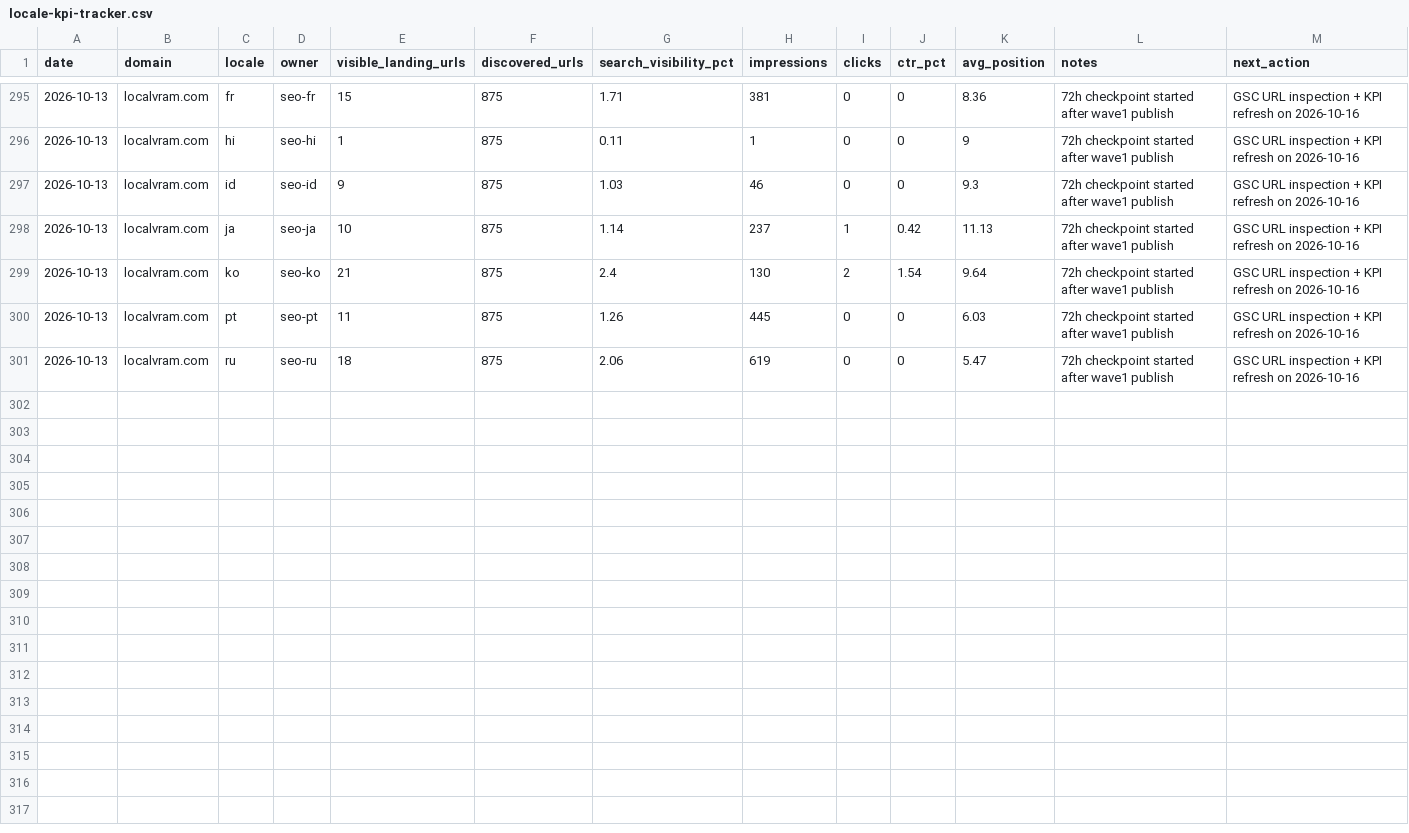
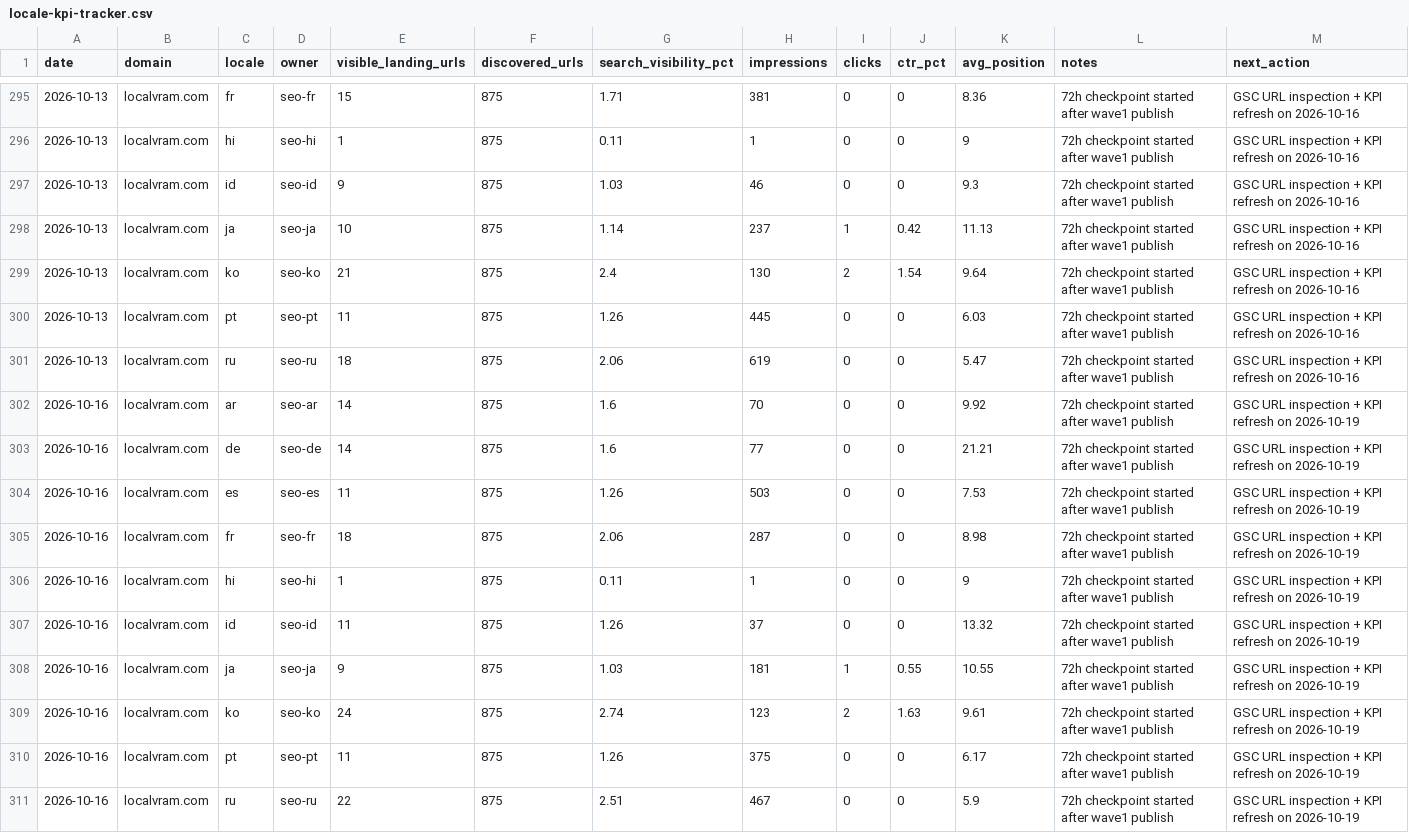
Before and after one commit to kxz2009-crypto/localvram, a CSV file: docs/seo-ops/locale-kpi-tracker.csv, drawn as a sheet; only a part is shown, gaps mark what is left out; the diff names each change by its address in the sheet, - before the commit and + after, or states it on an @@ line.

```diff
--- a/docs/seo-ops/locale-kpi-tracker.csv
+++ b/docs/seo-ops/locale-kpi-tracker.csv
+row 302: 2026-10-16 | localvram.com | ar | seo-ar | 14 | 875 | 1.6 | 70 | 0 | 0 | 9.92 | 72h checkpoint started after wave1 publish | GSC URL inspection + KPI refresh on 2026-10-19
+row 303: 2026-10-16 | localvram.com | de | seo-de | 14 | 875 | 1.6 | 77 | 0 | 0 | 21.21 | 72h checkpoint started after wave1 publish | GSC URL inspection + KPI refresh on 2026-10-19
+row 304: 2026-10-16 | localvram.com | es | seo-es | 11 | 875 | 1.26 | 503 | 0 | 0 | 7.53 | 72h checkpoint started after wave1 publish | GSC URL inspection + KPI refresh on 2026-10-19
+row 305: 2026-10-16 | localvram.com | fr | seo-fr | 18 | 875 | 2.06 | 287 | 0 | 0 | 8.98 | 72h checkpoint started after wave1 publish | GSC URL inspection + KPI refresh on 2026-10-19
+row 306: 2026-10-16 | localvram.com | hi | seo-hi | 1 | 875 | 0.11 | 1 | 0 | 0 | 9 | 72h checkpoint started after wave1 publish | GSC URL inspection + KPI refresh on 2026-10-19
+row 307: 2026-10-16 | localvram.com | id | seo-id | 11 | 875 | 1.26 | 37 | 0 | 0 | 13.32 | 72h checkpoint started after wave1 publish | GSC URL inspection + KPI refresh on 2026-10-19
+row 308: 2026-10-16 | localvram.com | ja | seo-ja | 9 | 875 | 1.03 | 181 | 1 | 0.55 | 10.55 | 72h checkpoint started after wave1 publish | GSC URL inspection + KPI refresh on 2026-10-19
+row 309: 2026-10-16 | localvram.com | ko | seo-ko | 24 | 875 | 2.74 | 123 | 2 | 1.63 | 9.61 | 72h checkpoint started after wave1 publish | GSC URL inspection + KPI refresh on 2026-10-19
+row 310: 2026-10-16 | localvram.com | pt | seo-pt | 11 | 875 | 1.26 | 375 | 0 | 0 | 6.17 | 72h checkpoint started after wave1 publish | GSC URL inspection + KPI refresh on 2026-10-19
+row 311: 2026-10-16 | localvram.com | ru | seo-ru | 22 | 875 | 2.51 | 467 | 0 | 0 | 5.9 | 72h checkpoint started after wave1 publish | GSC URL inspection + KPI refresh on 2026-10-19
```
Also changed, not shown: 1 other file.
